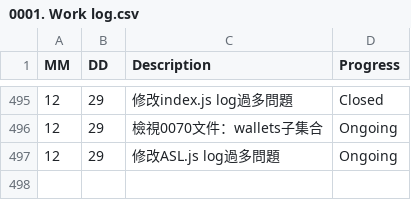
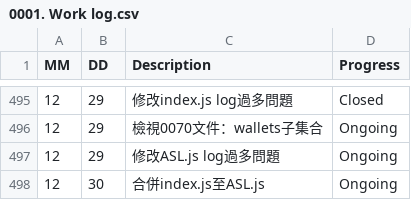
Before and after one commit to AustinLiao69/Project-LCAS-Sandbox, a CSV file: 00. Master_Project document/0001. Work log.csv, drawn as a sheet; only a part is shown, gaps mark what is left out.

```diff
--- a/00. Master_Project document/0001. Work log.csv
+++ b/00. Master_Project document/0001. Work log.csv
@@ -497 +497,2 @@ MM 	 DD 	 Description 	    Progress
 12	29	 修改ASL.js log過多問題  	 Ongoing
+12	30	 合併index.js至ASL.js  	 Ongoing
```
Also changed, not shown: 1 other file.
